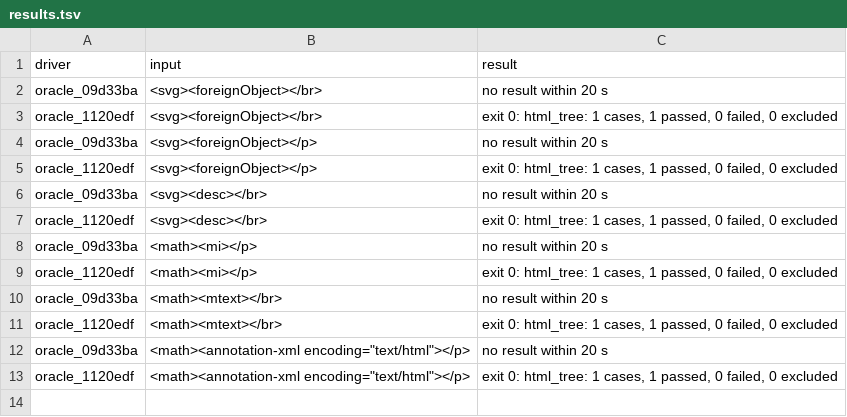
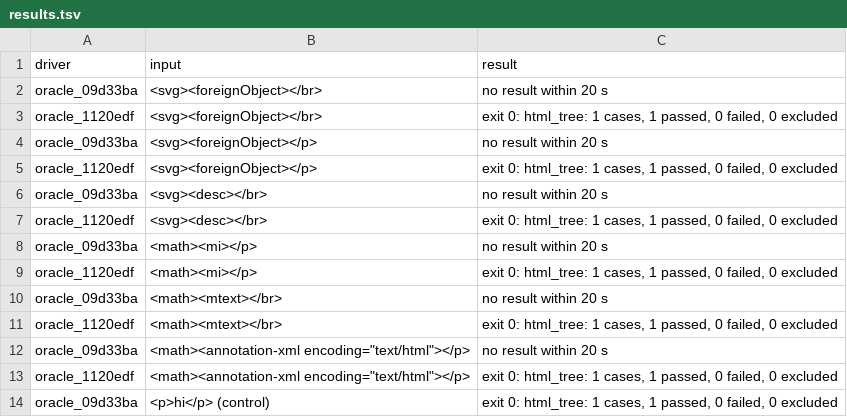
Before and after one commit to Ming-Research/Whitefoot, a TSV file: research/investigations/termination/runs/hang/results.tsv, drawn as a sheet.

```diff
--- a/research/investigations/termination/runs/hang/results.tsv
+++ b/research/investigations/termination/runs/hang/results.tsv
@@ -13 +13,2 @@ oracle_09d33ba	<math><annotation-xml encoding="text/html"></p>	no result within
 oracle_1120edf	<math><annotation-xml encoding="text/html"></p>	exit 0: html_tree: 1 cases, 1 passed, 0 failed, 0 excluded
+oracle_09d33ba	<p>hi</p> (control)	exit 0: html_tree: 1 cases, 1 passed, 0 failed, 0 excluded
```
Also changed, not shown: research/investigations/termination/runs/sample/results.tsv, 7 other files.
